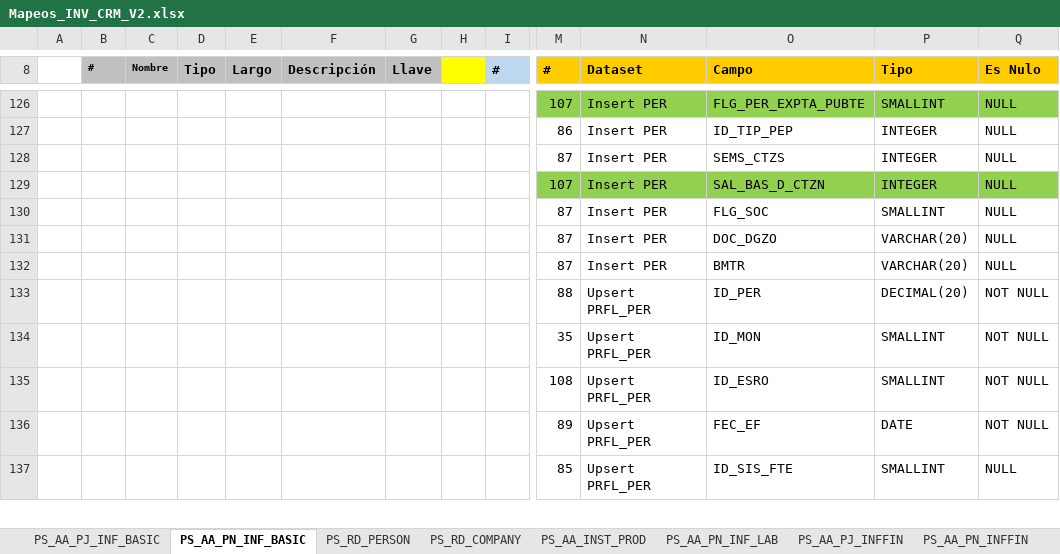
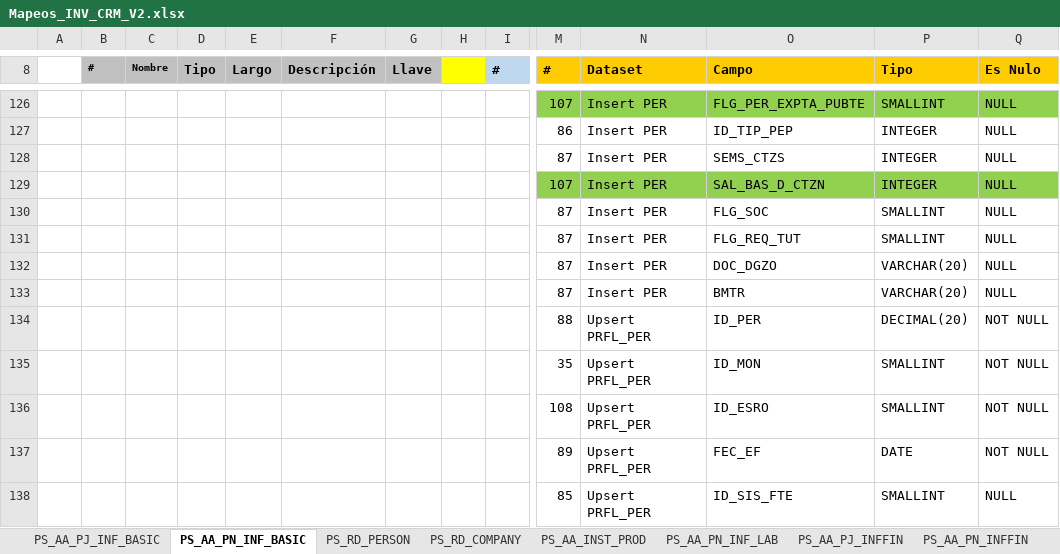
Before and after one commit to dliraFIT/dise-o-popular-dwh, an Excel workbook: CRM/Mapeos_INV_CRM_V2.xlsx, sheet PS_AA_PN_INF_BASIC, drawn as a sheet; only a part is shown, gaps mark what is left out; values as stored, in another font and other column widths than the file's, no borders; rows hold the shown columns only; the diff names each change by its address in the sheet, - before the commit and + after, or states it on an @@ line.

```diff
--- a/CRM/Mapeos_INV_CRM_V2.xlsx (sheet PS_AA_PN_INF_BASIC)
+++ b/CRM/Mapeos_INV_CRM_V2.xlsx (sheet PS_AA_PN_INF_BASIC)
+row 131:  |  |  |  |  |  |  |  |  | 87 | Insert PER | FLG_REQ_TUT | SMALLINT | NULL
```
Also changed, not shown: Cnl/Mapeos_INV_CNL_V1.xlsx, 2 other files.
